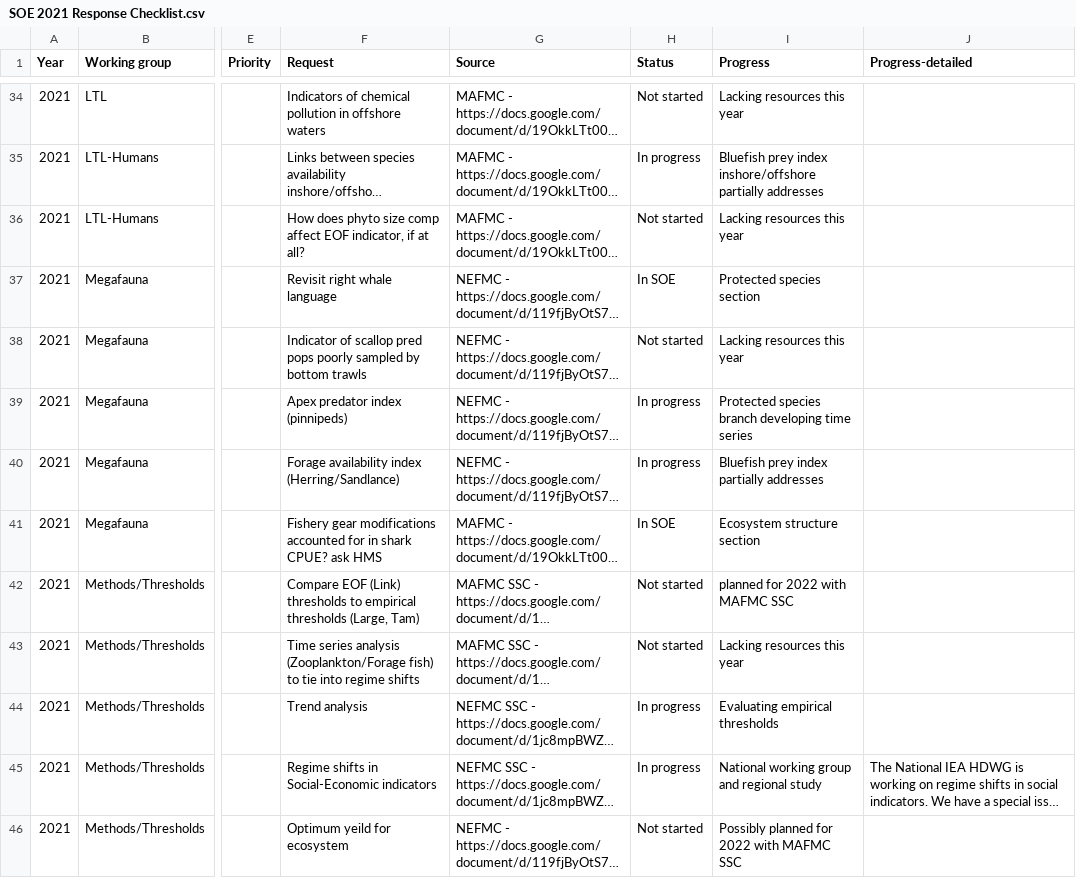
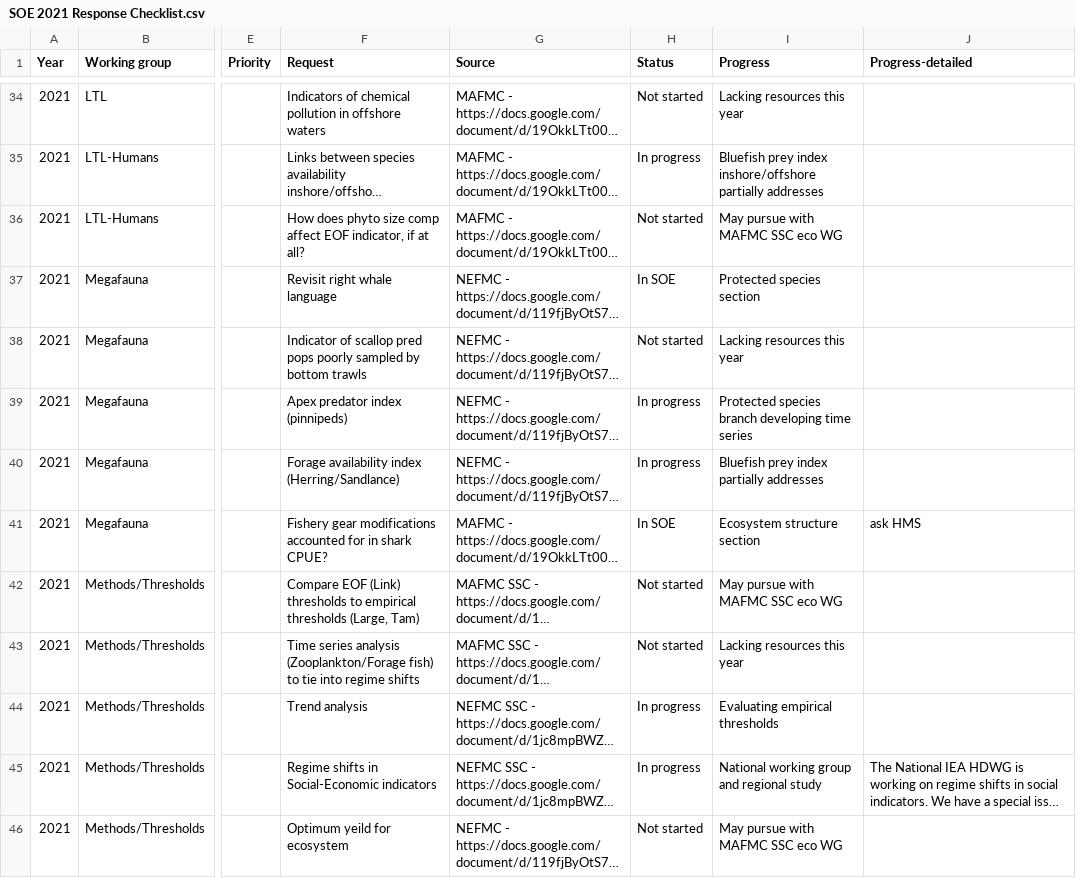
Before and after one commit to NOAA-EDAB/memos, a CSV file: SOE-response-memo/SOE 2021 Response Checklist.csv, drawn as a sheet; only a part is shown, gaps mark what is left out; long unchanged cells end in …; the diff names each change by its address in the sheet, - before the commit and + after, or states it on an @@ line.

```diff
--- a/SOE-response-memo/SOE 2021 Response Checklist.csv
+++ b/SOE-response-memo/SOE 2021 Response Checklist.csv
-I36 (Progress): Lacking resources this year
+I36 (Progress): May pursue with MAFMC SSC eco WG
-F41 (Request): …shark CPUE? ask HMS
+F41 (Request): …shark CPUE?
-J41 (Progress-detailed): (empty)
+J41 (Progress-detailed): ask HMS
-I42 (Progress): planned for 2022 with MAFMC SSC
+I42 (Progress): May pursue with MAFMC SSC eco WG
-I46 (Progress): Possibly planned for 2022 with MAFMC SSC
+I46 (Progress): May pursue with MAFMC SSC eco WG
```
Also changed, not shown: 1 other file.
